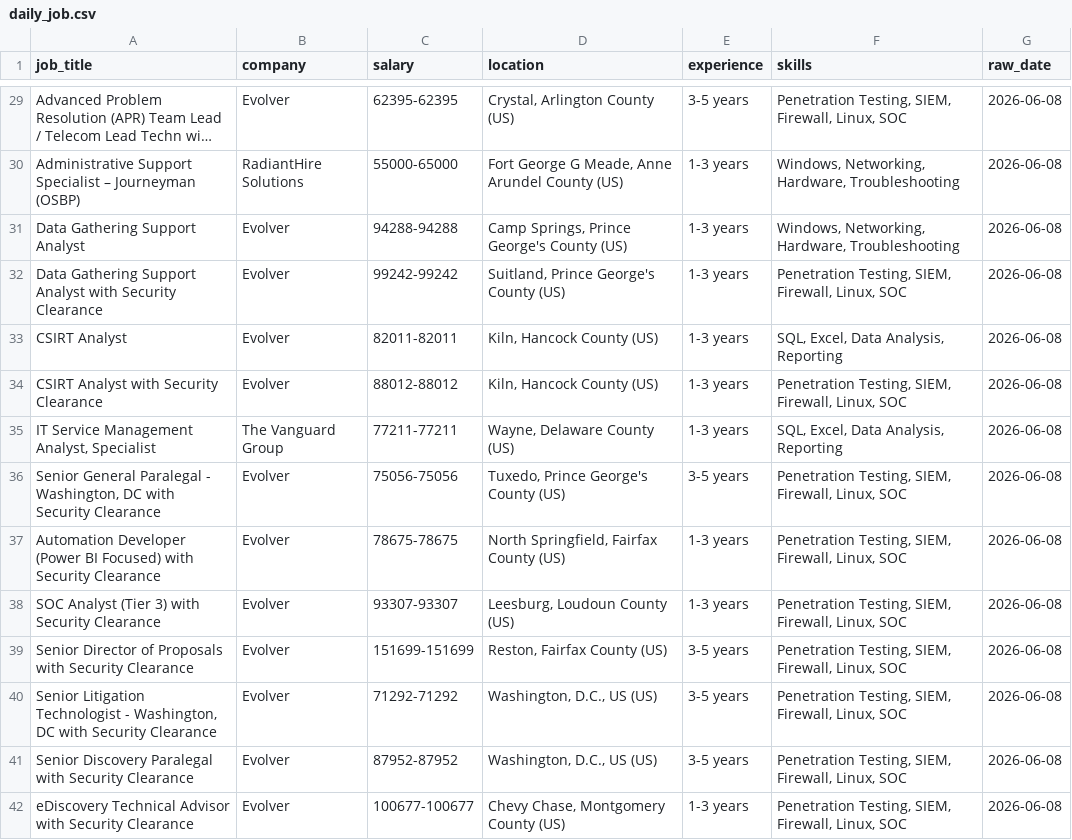
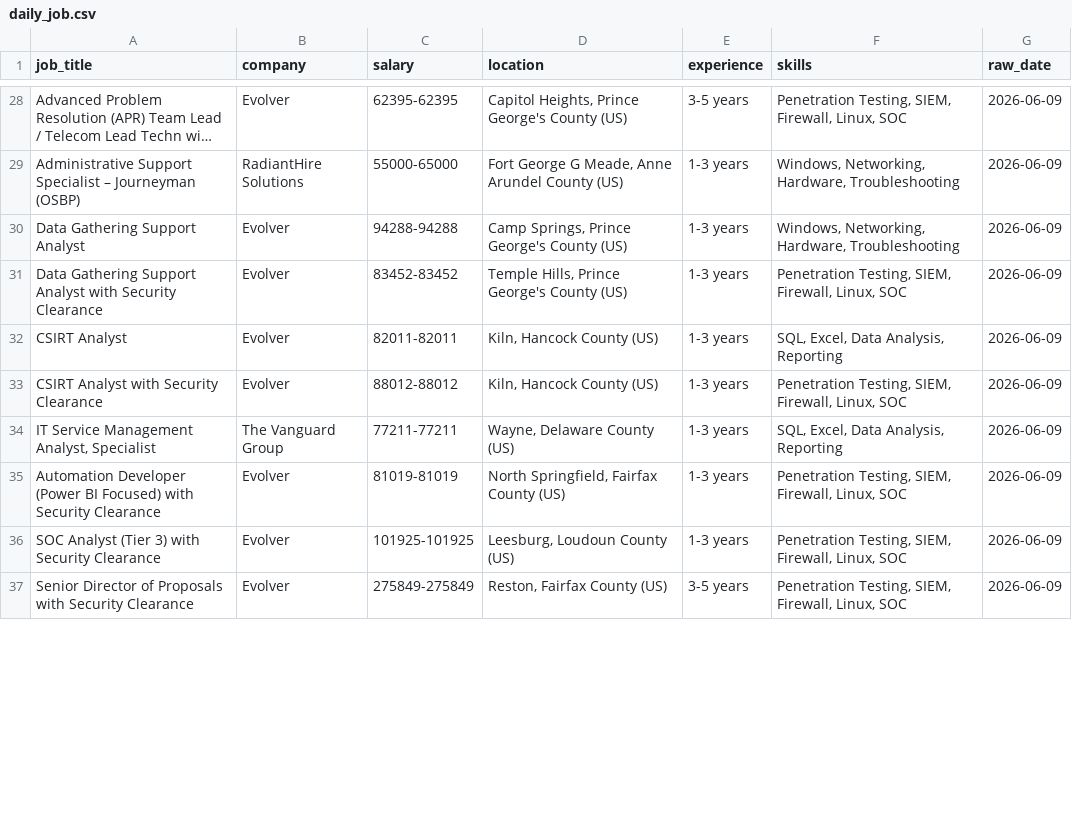
Before and after one commit to kots2915-crypto/IT-Career-Scraper, a CSV file: data/daily_job.csv, drawn as a sheet; only a part is shown, gaps mark what is left out; long unchanged cells end in …; removed rows and columns are numbered as before the commit, all else as after; the diff covers the shown part only; the diff names each change by its address in the sheet, - before the commit and + after, or states it on an @@ line.

```diff
--- a/data/daily_job.csv
+++ b/data/daily_job.csv
-D28 (location): Crystal, Arlington County (US)
+D28 (location): Capitol Heights, Prince George's County (US)
-G28:G34 (raw_date): 2026-06-08
+G28:G34 (raw_date): 2026-06-09
-C31 (salary): 99242-99242
+C31 (salary): 83452-83452
-D31 (location): Suitland, Prince George's County (US)
+D31 (location): Temple Hills, Prince George's County (US)
-row 36: Senior General Paralegal - Washington, DC with Security Clearance | Evolver | 75056-75056 | Tuxedo, Prince George's County (US) | 3-5 years | Penetration Testing, SIEM, Firewall, Linux, SOC | 2026-06-08
-C35 (salary): 78675-78675
+C35 (salary): 81019-81019
-G35:G37 (raw_date): 2026-06-08
+G35:G37 (raw_date): 2026-06-09
-C36 (salary): 93307-93307
+C36 (salary): 101925-101925
-C37 (salary): 151699-151699
+C37 (salary): 275849-275849
-row 40: Senior Litigation Technologist - Washington, DC with Security Clearance | Evolver | 71292-71292 | Washington, D.C., US (US) | 3-5 years | Penetration Testing, SIEM, Firewall, Linux, SOC | 2026-06-08
-row 41: Senior Discovery Paralegal with Security Clearance | Evolver | 87952-87952 | Washington, D.C., US (US) | 3-5 years | Penetration Testing, SIEM, Firewall, Linux, SOC | 2026-06-08
-row 42: eDiscovery Technical Advisor with Security Clearance | Evolver | 100677-100677 | Chevy Chase, Montgomery County (US) | 1-3 years | Penetration Testing, SIEM, Firewall, Linux, SOC | 2026-06-08
```
Also changed, not shown: 2 added rows, 4 removed rows and 58 edited cells elsewhere in this file, data/full_history.csv.
